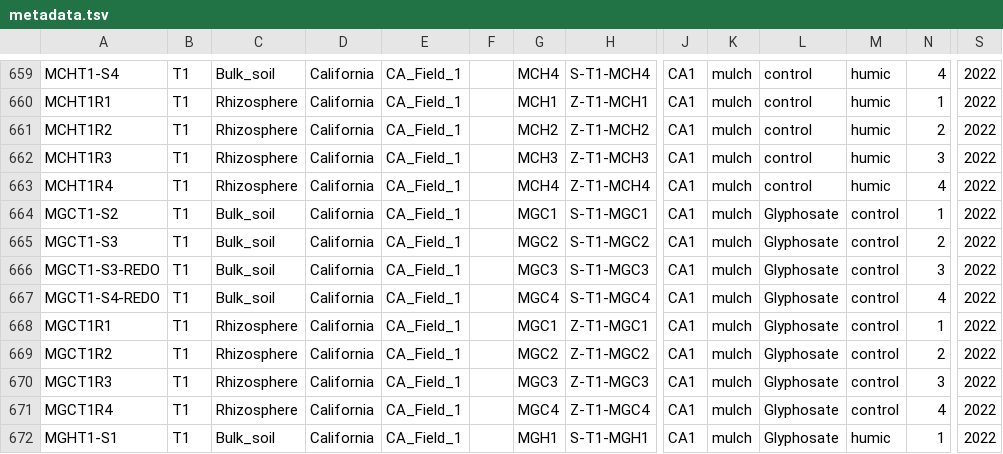
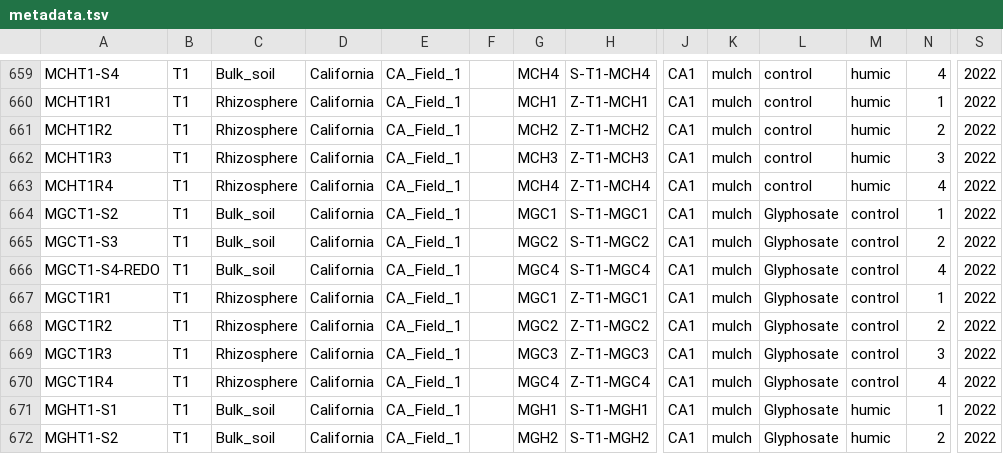
Before and after one commit to Citrus-HLB-Micro/Amplicon_CA_T0-T2, a TSV file: lib/metadata.tsv, drawn as a sheet; only a part is shown, gaps mark what is left out; the shorter side is filled out with more unchanged rows; rows hold the shown columns only; the diff names each change by its address in the sheet, - before the commit and + after, or states it on an @@ line.

Commit message:
there is no MGCT1-S3-REDO sample

```diff
--- a/lib/metadata.tsv
+++ b/lib/metadata.tsv
-row 666: MGCT1-S3-REDO | T1 | Bulk_soil | California | CA_Field_1 |  | MGC3 | S-T1-MGC3 | CA1 | mulch | Glyphosate | control | 3 | 2022
```
